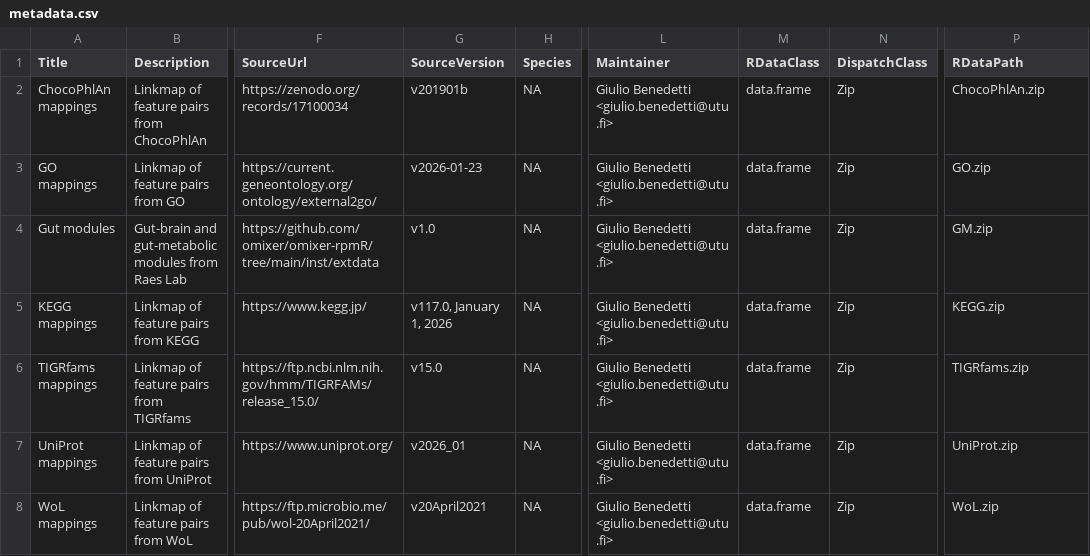
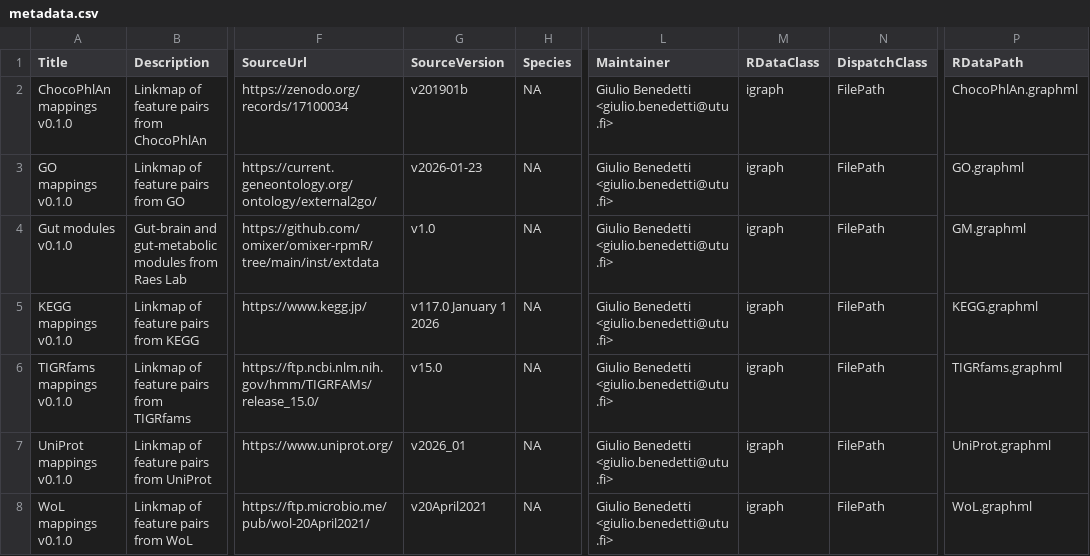
Before and after one commit to Minotau-R/ariadne.db, a CSV file: inst/extdata/metadata.csv, drawn as a sheet; only a part is shown, gaps mark what is left out; the diff names each change by its address in the sheet, - before the commit and + after, or states it on an @@ line.

Commit message:
Switch to graphML

```diff
--- a/inst/extdata/metadata.csv
+++ b/inst/extdata/metadata.csv
-A2 (Title): ChocoPhlAn mappings
+A2 (Title): ChocoPhlAn mappings v0.1.0
-M2:M8 (RDataClass): data.frame
+M2:M8 (RDataClass): igraph
-N2:N8 (DispatchClass): Zip
+N2:N8 (DispatchClass): FilePath
-P2 (RDataPath): ChocoPhlAn.zip
+P2 (RDataPath): ChocoPhlAn.graphml
-A3 (Title): GO mappings
+A3 (Title): GO mappings v0.1.0
-P3 (RDataPath): GO.zip
+P3 (RDataPath): GO.graphml
-A4 (Title): Gut modules
+A4 (Title): Gut modules v0.1.0
-P4 (RDataPath): GM.zip
+P4 (RDataPath): GM.graphml
-A5 (Title): KEGG mappings
+A5 (Title): KEGG mappings v0.1.0
-G5 (SourceVersion): v117.0, January 1, 2026
+G5 (SourceVersion): v117.0 January 1 2026
-P5 (RDataPath): KEGG.zip
+P5 (RDataPath): KEGG.graphml
-A6 (Title): TIGRfams mappings
+A6 (Title): TIGRfams mappings v0.1.0
-P6 (RDataPath): TIGRfams.zip
+P6 (RDataPath): TIGRfams.graphml
-A7 (Title): UniProt mappings
+A7 (Title): UniProt mappings v0.1.0
-P7 (RDataPath): UniProt.zip
+P7 (RDataPath): UniProt.graphml
-A8 (Title): WoL mappings
+A8 (Title): WoL mappings v0.1.0
-P8 (RDataPath): WoL.zip
+P8 (RDataPath): WoL.graphml
```
Also changed, not shown: 13 other files.
